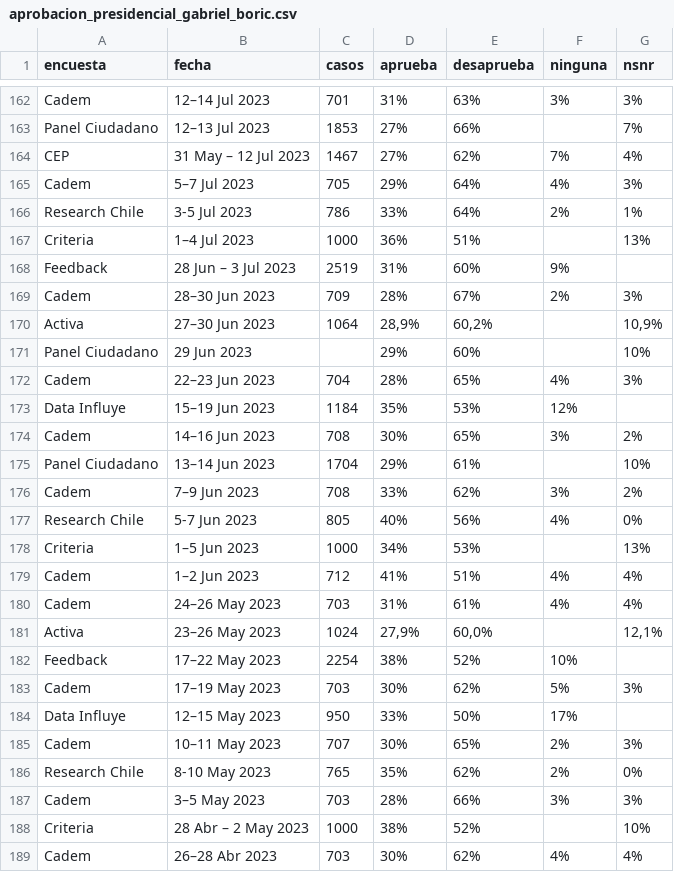
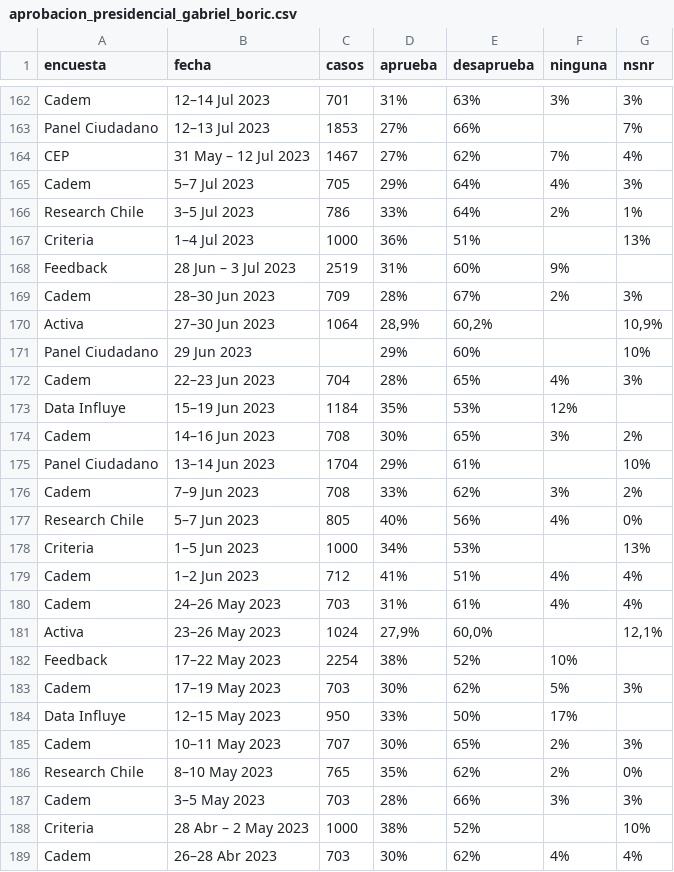
Before and after one commit to dataista-studio/datos-abiertos, a CSV file: aprobacion_presidencial_gabriel_boric.csv, drawn as a sheet; only a part is shown, gaps mark what is left out; the diff names each change by its address in the sheet, - before the commit and + after, or states it on an @@ line.

Commit message:
fix format

```diff
--- a/aprobacion_presidencial_gabriel_boric.csv
+++ b/aprobacion_presidencial_gabriel_boric.csv
-B166 (fecha): 3-5 Jul 2023
+B166 (fecha): 3–5 Jul 2023
-B177 (fecha): 5-7 Jun 2023
+B177 (fecha): 5–7 Jun 2023
-B186 (fecha): 8-10 May 2023
+B186 (fecha): 8–10 May 2023
```
